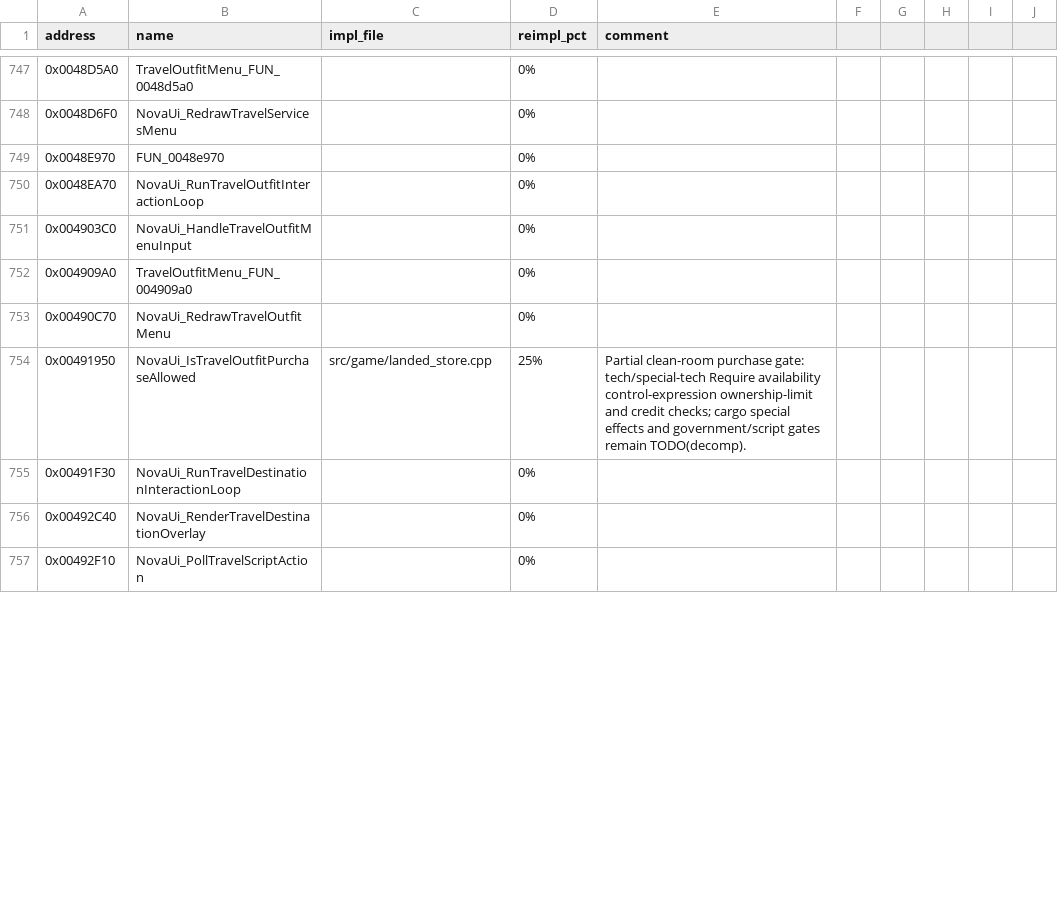
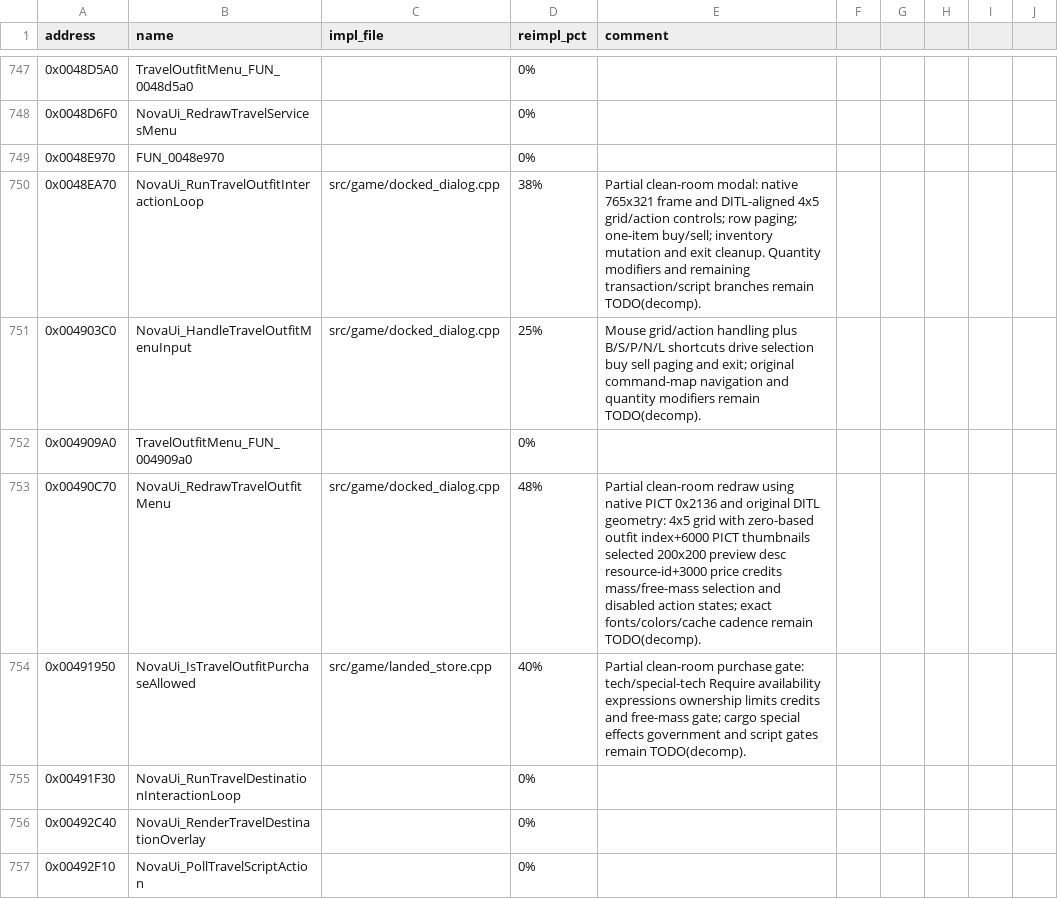
Before and after one commit to wraitii/evnova-decomp, a CSV file: progress.csv, drawn as a sheet; only a part is shown, gaps mark what is left out; the diff covers the shown part only.

Commit message:
Much more functional shipyard/outfitter (not fully finished yet)

```diff
--- a/progress.csv
+++ b/progress.csv
@@ -749,7 +749,7 @@ address,name,impl_file,reimpl_pct,comment
 0x0048E970,FUN_0048e970,,0%,
-0x0048EA70,NovaUi_RunTravelOutfitInteractionLoop,,0%,
-0x004903C0,NovaUi_HandleTravelOutfitMenuInput,,0%,
+0x0048EA70,NovaUi_RunTravelOutfitInteractionLoop,src/game/docked_dialog.cpp,38%,Partial clean-room modal: native 765x321 frame and DITL-aligned 4x5 grid/action controls; row paging; one-item buy/sell; inventory mutation and exit cleanup. Quantity modifiers and remaining transaction/script branches remain TODO(decomp).
+0x004903C0,NovaUi_HandleTravelOutfitMenuInput,src/game/docked_dialog.cpp,25%,Mouse grid/action handling plus B/S/P/N/L shortcuts drive selection buy sell paging and exit; original command-map navigation and quantity modifiers remain TODO(decomp).
 0x004909A0,TravelOutfitMenu_FUN_004909a0,,0%,
-0x00490C70,NovaUi_RedrawTravelOutfitMenu,,0%,
-0x00491950,NovaUi_IsTravelOutfitPurchaseAllowed,src/game/landed_store.cpp,25%,Partial clean-room purchase gate: tech/special-tech Require availability control-expression ownership-limit and credit checks; cargo special effects and government/script gates remain TODO(decomp).
+0x00490C70,NovaUi_RedrawTravelOutfitMenu,src/game/docked_dialog.cpp,48%,Partial clean-room redraw using native PICT 0x2136 and original DITL geometry: 4x5 grid with zero-based outfit index+6000 PICT thumbnails selected 200x200 preview desc resource-id+3000 price credits mass/free-mass selection and disabled action states; exact fonts/colors/cache cadence remain TODO(decomp).
+0x00491950,NovaUi_IsTravelOutfitPurchaseAllowed,src/game/landed_store.cpp,40%,Partial clean-room purchase gate: tech/special-tech Require availability expressions ownership limits credits and free-mass gate; cargo special effects government and script gates remain TODO(decomp).
 0x00491F30,NovaUi_RunTravelDestinationInteractionLoop,,0%,
```
Also changed, not shown: 53 edited cells elsewhere in this file, 10 other files.
